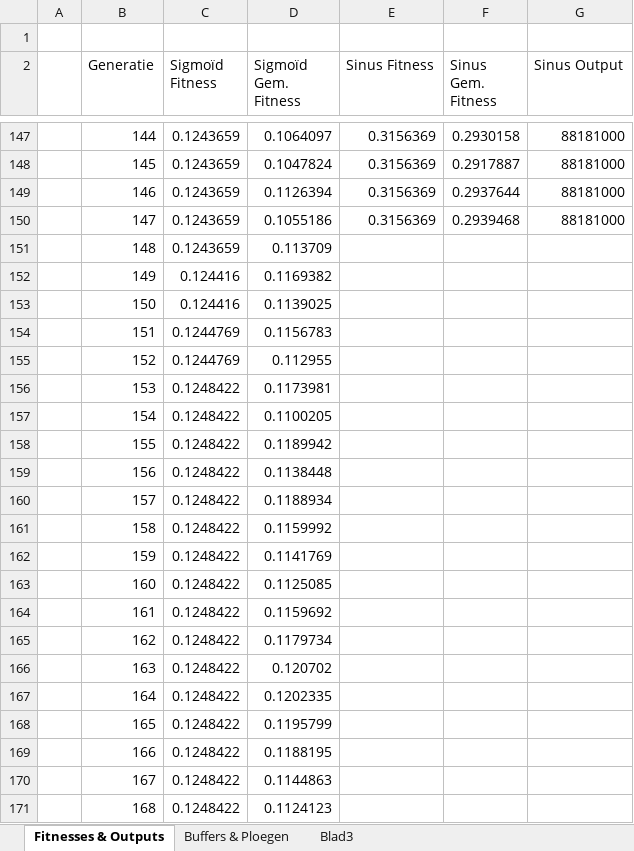
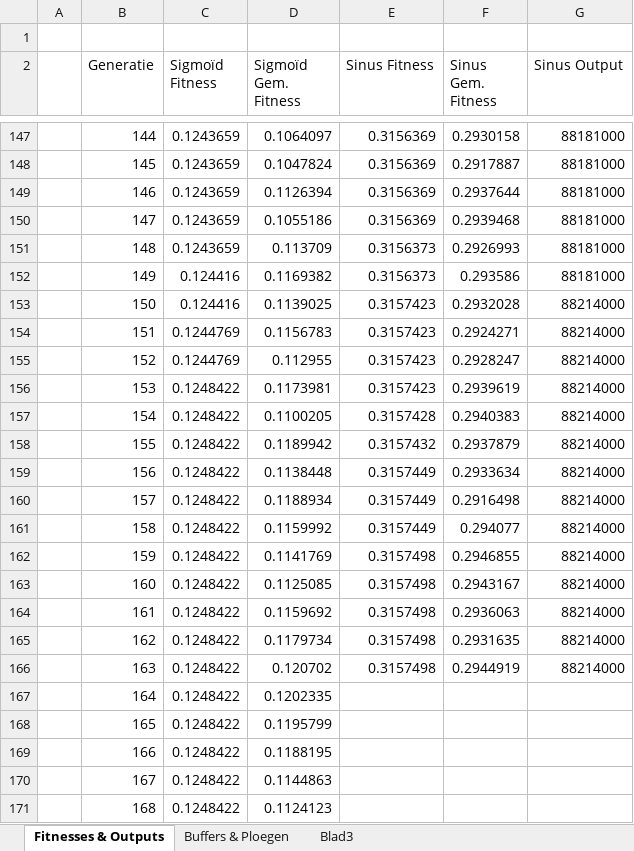
Before and after one commit to ducky035/Afstudeerbestanden, an Excel workbook: Scriptie - Experiment resultaten.xlsx, sheet Fitnesses & Outputs, drawn as a sheet; only a part is shown, gaps mark what is left out; values as stored, in another font and other column widths than the file's, no borders; charts and pictures not drawn; the diff names each change by its address in the sheet, - before the commit and + after, or states it on an @@ line.

Commit message:
Scriptie - experimentgrafieken geupdate

```diff
--- a/Scriptie - Experiment resultaten.xlsx (sheet Fitnesses & Outputs)
+++ b/Scriptie - Experiment resultaten.xlsx (sheet Fitnesses & Outputs)
-E151:E152 (Sinus Fitness): (empty)
+E151:E152 (Sinus Fitness): 0.3156373
-F151 (Sinus Gem. Fitness): (empty)
+F151 (Sinus Gem. Fitness): 0.2926993
-G151:G152 (Sinus Output): (empty)
+G151:G152 (Sinus Output): 88181000
-F152 (Sinus Gem. Fitness): (empty)
+F152 (Sinus Gem. Fitness): 0.293586
-E153:E156 (Sinus Fitness): (empty)
+E153:E156 (Sinus Fitness): 0.3157423
-F153 (Sinus Gem. Fitness): (empty)
+F153 (Sinus Gem. Fitness): 0.2932028
-G153:G166 (Sinus Output): (empty)
+G153:G166 (Sinus Output): 88214000
-F154 (Sinus Gem. Fitness): (empty)
+F154 (Sinus Gem. Fitness): 0.2924271
-F155 (Sinus Gem. Fitness): (empty)
+F155 (Sinus Gem. Fitness): 0.2928247
-F156 (Sinus Gem. Fitness): (empty)
+F156 (Sinus Gem. Fitness): 0.2939619
-E157 (Sinus Fitness): (empty)
+E157 (Sinus Fitness): 0.3157428
-F157 (Sinus Gem. Fitness): (empty)
+F157 (Sinus Gem. Fitness): 0.2940383
-E158 (Sinus Fitness): (empty)
+E158 (Sinus Fitness): 0.3157432
-F158 (Sinus Gem. Fitness): (empty)
+F158 (Sinus Gem. Fitness): 0.2937879
-E159:E161 (Sinus Fitness): (empty)
+E159:E161 (Sinus Fitness): 0.3157449
-F159 (Sinus Gem. Fitness): (empty)
+F159 (Sinus Gem. Fitness): 0.2933634
-F160 (Sinus Gem. Fitness): (empty)
+F160 (Sinus Gem. Fitness): 0.2916498
-F161 (Sinus Gem. Fitness): (empty)
+F161 (Sinus Gem. Fitness): 0.294077
-E162:E166 (Sinus Fitness): (empty)
+E162:E166 (Sinus Fitness): 0.3157498
-F162 (Sinus Gem. Fitness): (empty)
+F162 (Sinus Gem. Fitness): 0.2946855
-F163 (Sinus Gem. Fitness): (empty)
+F163 (Sinus Gem. Fitness): 0.2943167
-F164 (Sinus Gem. Fitness): (empty)
+F164 (Sinus Gem. Fitness): 0.2936063
-F165 (Sinus Gem. Fitness): (empty)
+F165 (Sinus Gem. Fitness): 0.2931635
-F166 (Sinus Gem. Fitness): (empty)
+F166 (Sinus Gem. Fitness): 0.2944919
```
Also changed, not shown: sheet Buffers & Ploegen, charts or pictures, Ploegen berekening TN feb.xlsx, 2 other files.
